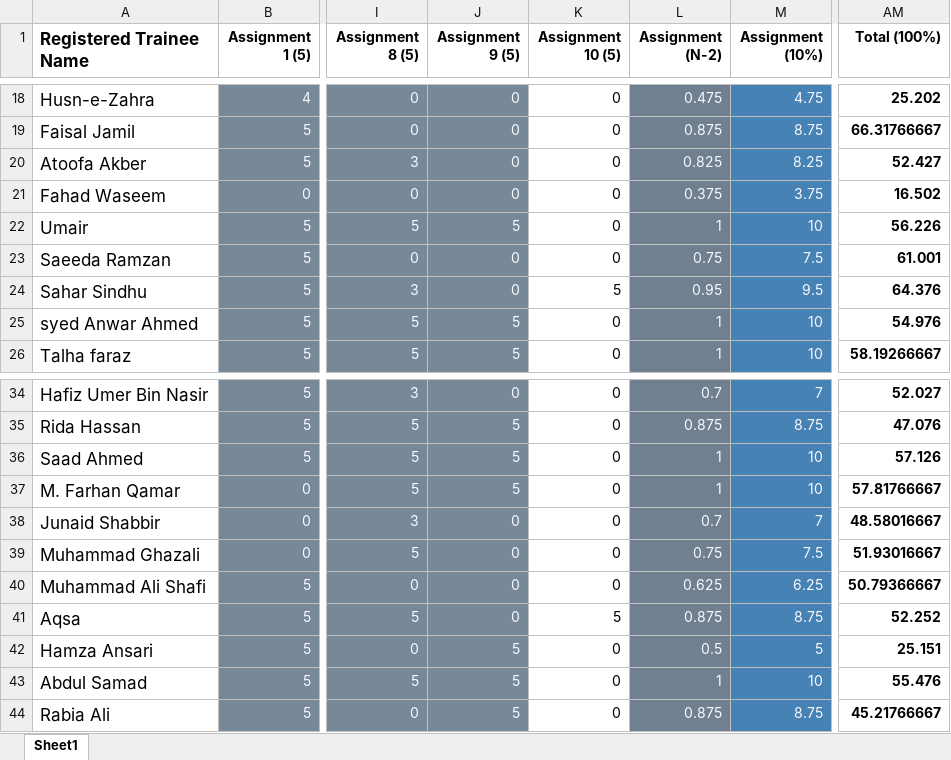
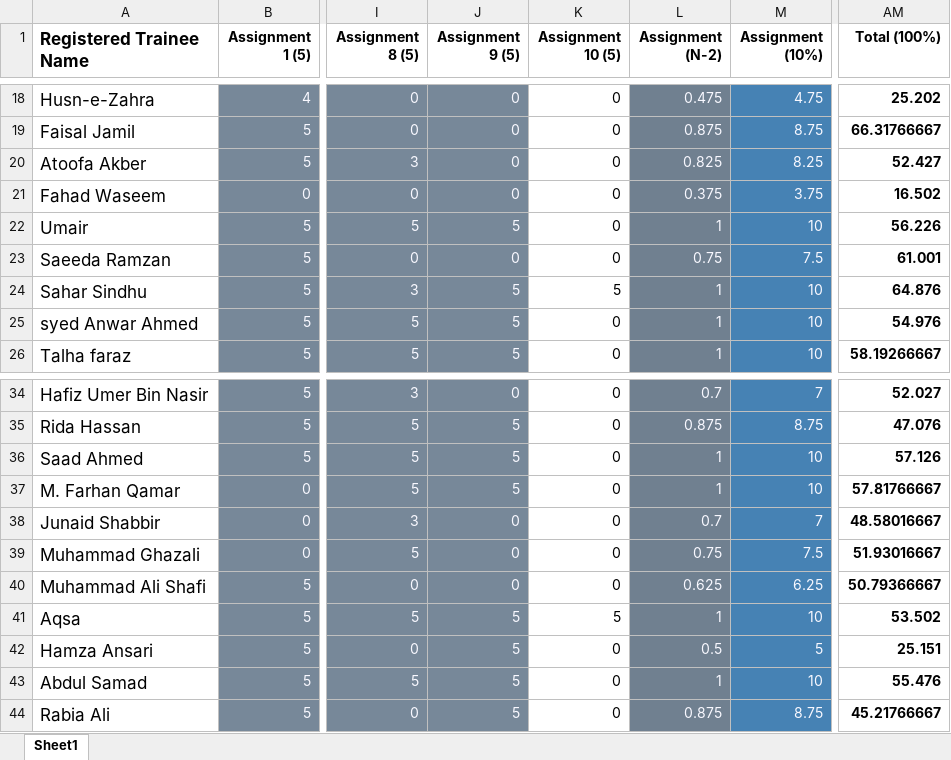
Before and after one commit to taharushain/IT-Entrepreneurship, an Excel workbook: grades.xlsx, sheet Sheet1, drawn as a sheet; only a part is shown, gaps mark what is left out; values as stored, in another font and other column widths than the file's, no borders; the diff names each change by its address in the sheet, - before the commit and + after, or states it on an @@ line.

Commit message:
Grades update

```diff
--- a/grades.xlsx (sheet Sheet1)
+++ b/grades.xlsx (sheet Sheet1)
-J24 (Assignment 9 (5)): 0
+J24 (Assignment 9 (5)): 5
-L24 (Assignment (N-2)): 0.95
+L24 (Assignment (N-2)): 1
-M24 (Assignment (10%)): 9.5
+M24 (Assignment (10%)): 10
-AM24 (Total (100%)): 64.376
+AM24 (Total (100%)): 64.876
-J41 (Assignment 9 (5)): 0
+J41 (Assignment 9 (5)): 5
-L41 (Assignment (N-2)): 0.875
+L41 (Assignment (N-2)): 1
-M41 (Assignment (10%)): 8.75
+M41 (Assignment (10%)): 10
-AM41 (Total (100%)): 52.252
+AM41 (Total (100%)): 53.502
```
Also changed, not shown: 1 other file.
